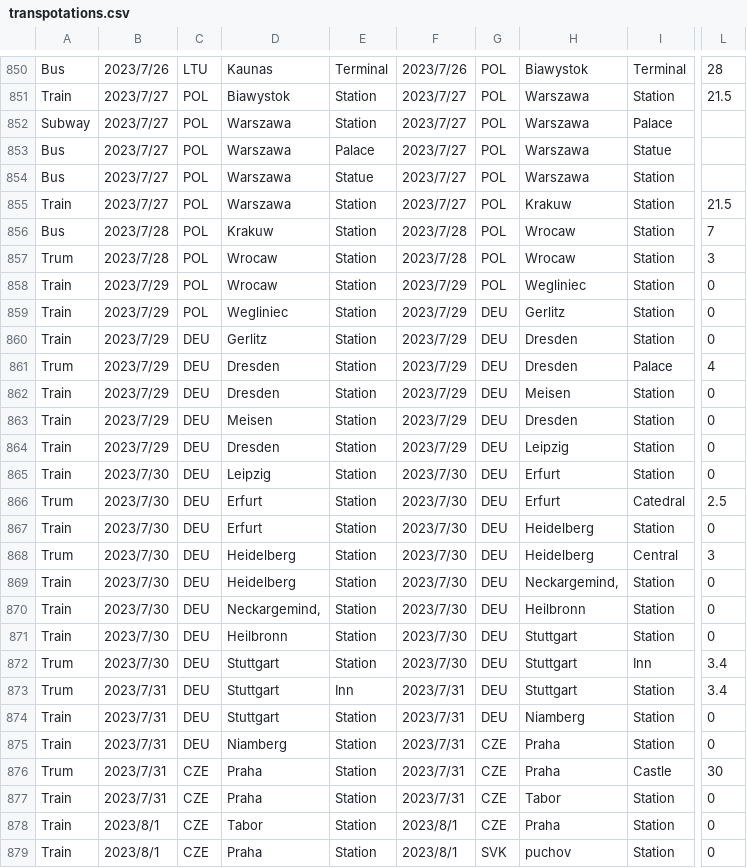
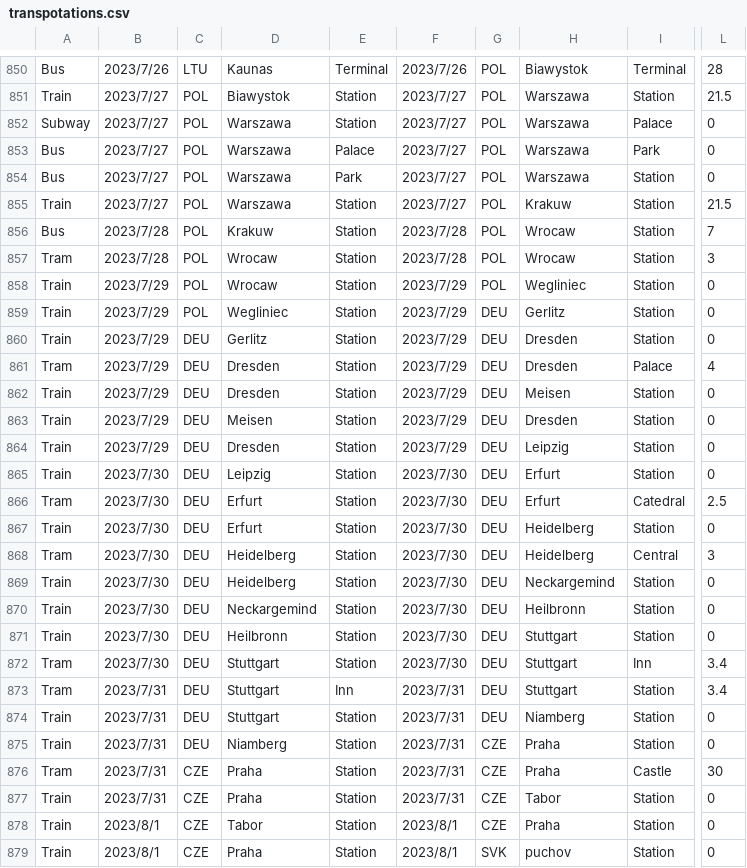
Before and after one commit to yomai-hiyashidewa/WorldTravelingLogger, a CSV file: documents/English/transpotations.csv, drawn as a sheet; only a part is shown, gaps mark what is left out; the diff covers the shown part only; the diff names each change by its address in the sheet, - before the commit and + after, or states it on an @@ line.

```diff
--- a/documents/English/transpotations.csv
+++ b/documents/English/transpotations.csv
-L852:L854: (empty)
+L852:L854: 0
-I853: Statue
+I853: Park
-E854: Statue
+E854: Park
-A857: Trum
+A857: Tram
-A861: Trum
+A861: Tram
-A866: Trum
+A866: Tram
-A868: Trum
+A868: Tram
-H869: Neckargemind,
+H869: Neckargemind
-D870: Neckargemind,
+D870: Neckargemind
-A872:A873: Trum
+A872:A873: Tram
-A876: Trum
+A876: Tram
```
Also changed, not shown: 118 edited cells elsewhere in this file, documents/English/sightseeing.csv, 12 other files.
